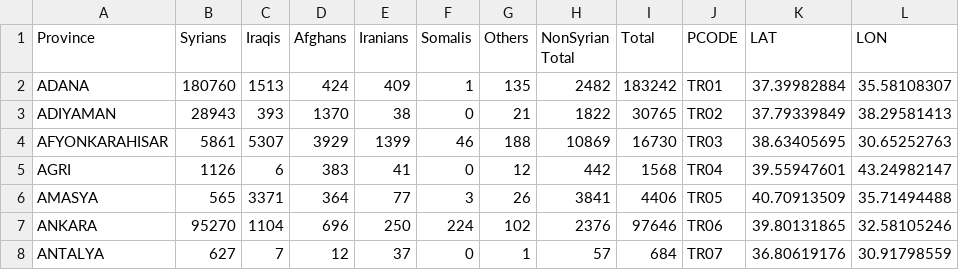
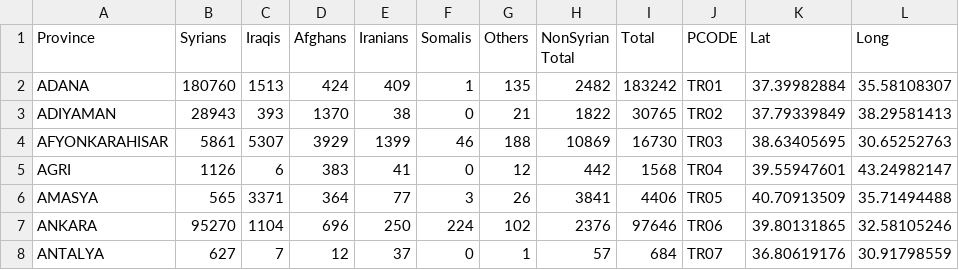
Before and after one commit to lombie/Data-for-Tools, a CSV file: Spreadsheets/Persons_of_Concern.csv, drawn as a sheet; only a part is shown.

Commit message:
Update Persons_of_Concern.csv

```diff
--- a/Spreadsheets/Persons_of_Concern.csv
+++ b/Spreadsheets/Persons_of_Concern.csv
@@ -1,2 +1,2 @@
-Province, Syrians , Iraqis , Afghans , Iranians , Somalis , Others , NonSyrian Total , Total ,PCODE, LAT ,LON
+Province, Syrians , Iraqis , Afghans , Iranians , Somalis , Others , NonSyrian Total , Total ,PCODE, Lat ,Long
 ADANA,180760,1513,424,409,1,135,2482,183242,TR01,37.39982884,35.58108307
```
